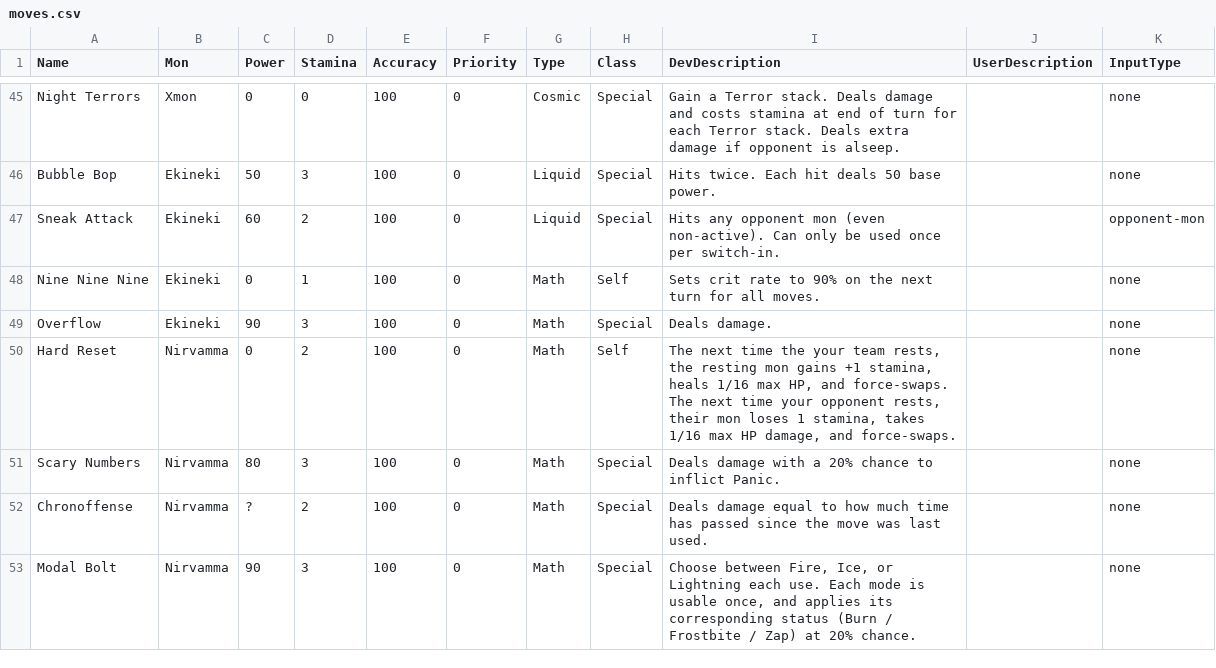
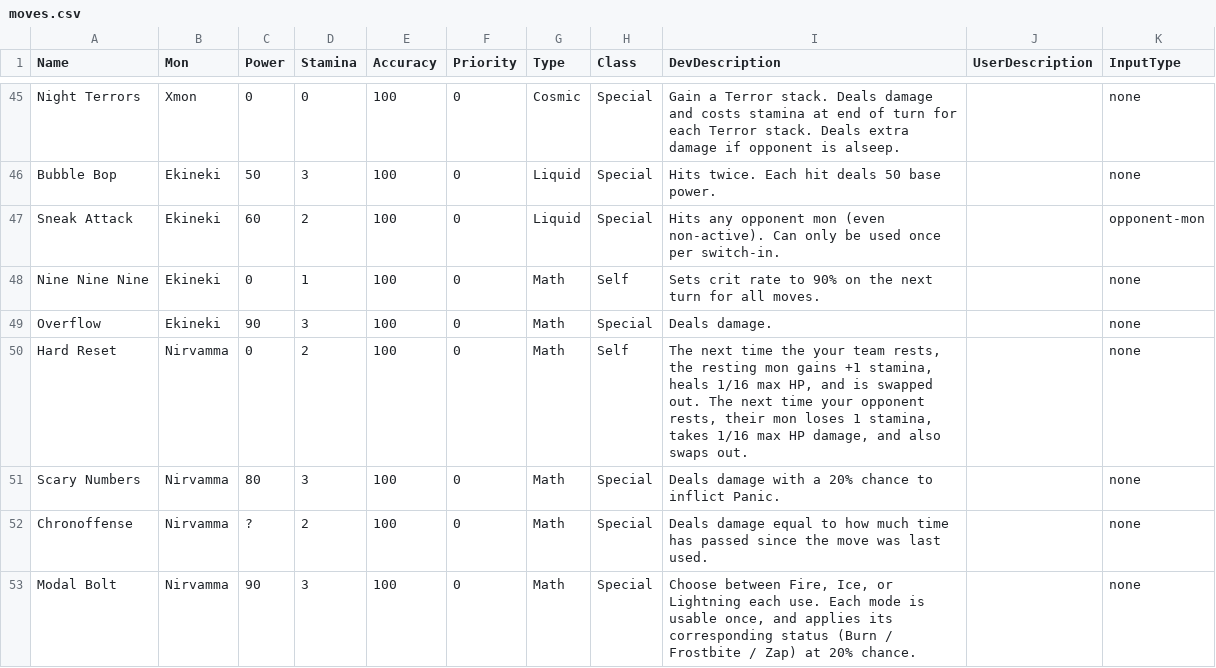
Before and after one commit to stompgg/chomp, a CSV file: drool/moves.csv, drawn as a sheet; only a part is shown, gaps mark what is left out.

```diff
--- a/drool/moves.csv
+++ b/drool/moves.csv
@@ -49,3 +49,3 @@ Nine Nine Nine,Ekineki,0,1,100,0,Math,Self,Sets crit rate to 90% on the next tur
 Overflow,Ekineki,90,3,100,0,Math,Special,Deals damage.,,none
-Hard Reset,Nirvamma,0,2,100,0,Math,Self,"The next time the your team rests, the resting mon gains +1 stamina, heals 1/16 max HP, and force-swaps. The next time your opponent rests, their mon loses 1 stamina, takes 1/16 max HP damage, and force-swaps.",,none
+Hard Reset,Nirvamma,0,2,100,0,Math,Self,"The next time the your team rests, the resting mon gains +1 stamina, heals 1/16 max HP, and is swapped out. The next time your opponent rests, their mon loses 1 stamina, takes 1/16 max HP damage, and also swaps out.",,none
 Scary Numbers,Nirvamma,80,3,100,0,Math,Special,Deals damage with a 20% chance to inflict Panic.,,none
```
Also changed, not shown: drool/abilities.csv, 2 other files.
